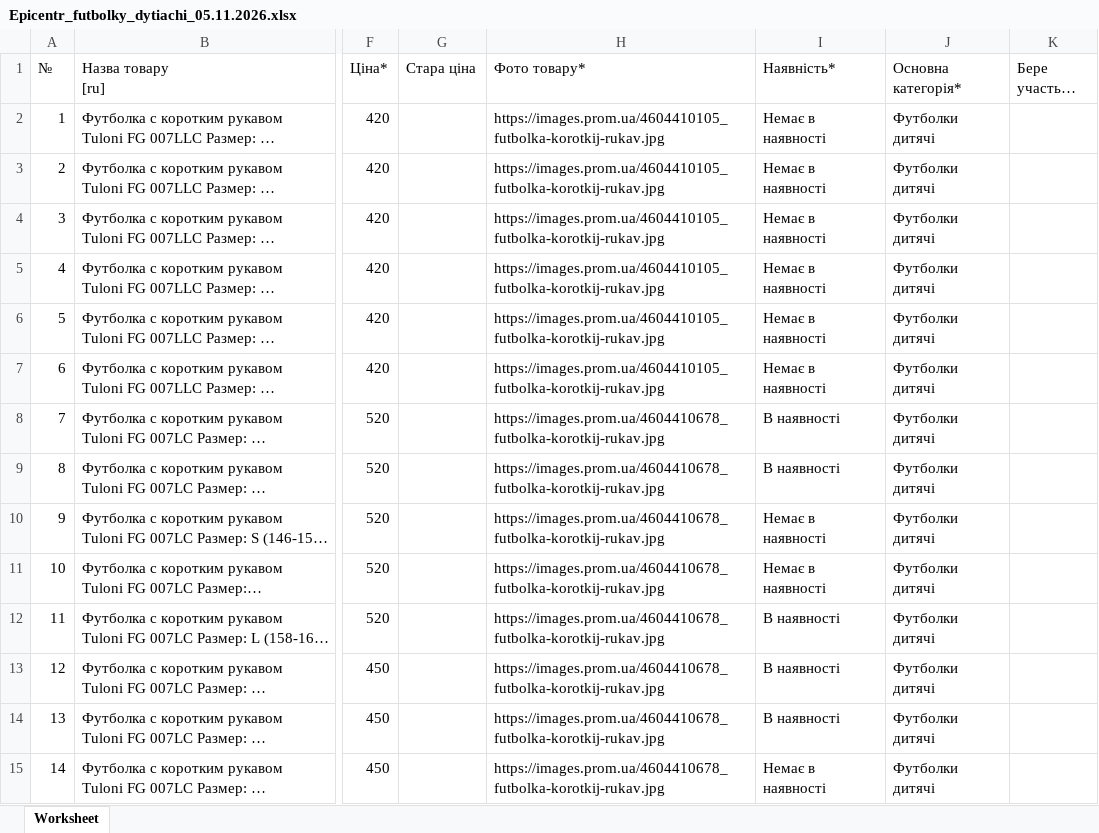
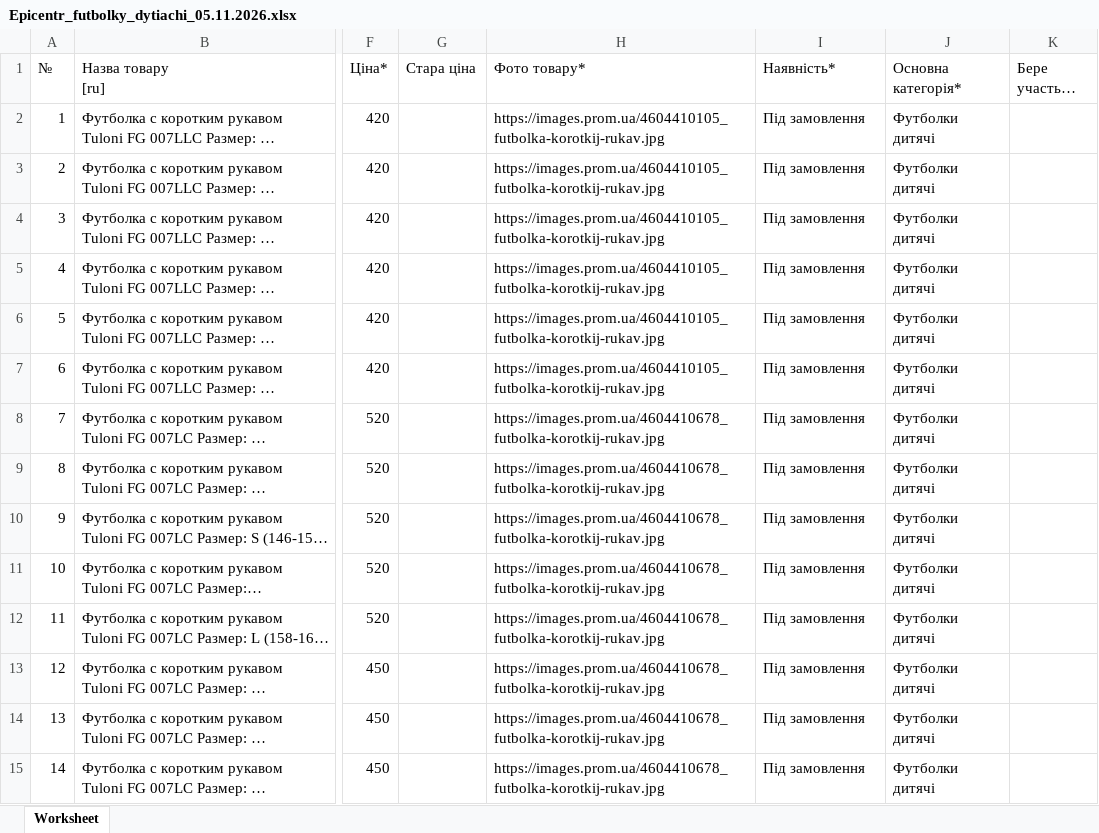
Before and after one commit to magicprintlviv-boop/druk-spacy-foto, an Excel workbook: faily/Epicentr_futbolky_dytiachi_05.11.2026.xlsx, sheet Worksheet, drawn as a sheet; only a part is shown, gaps mark what is left out; long unchanged cells end in …; values as stored, in another font and other column widths than the file's, no borders; the diff covers the shown part only; the diff names each change by its address in the sheet, - before the commit and + after, or states it on an @@ line.

```diff
--- a/faily/Epicentr_futbolky_dytiachi_05.11.2026.xlsx (sheet Worksheet)
+++ b/faily/Epicentr_futbolky_dytiachi_05.11.2026.xlsx (sheet Worksheet)
-I2:I7 (Наявність*): Немає в наявності
+I2:I7 (Наявність*): Під замовлення
-I8:I9 (Наявність*): В наявності
+I8:I9 (Наявність*): Під замовлення
-I10:I11 (Наявність*): Немає в наявності
+I10:I11 (Наявність*): Під замовлення
-I12:I14 (Наявність*): В наявності
+I12:I14 (Наявність*): Під замовлення
-I15 (Наявність*): Немає в наявності
+I15 (Наявність*): Під замовлення
```
Also changed, not shown: 257 edited cells elsewhere in this sheet, faily/Epicentr_cheshky_dytiachi_05.11.2026.xlsx, faily/Epicentr_kofty_05.11.2026.xlsx, 6 other files.
